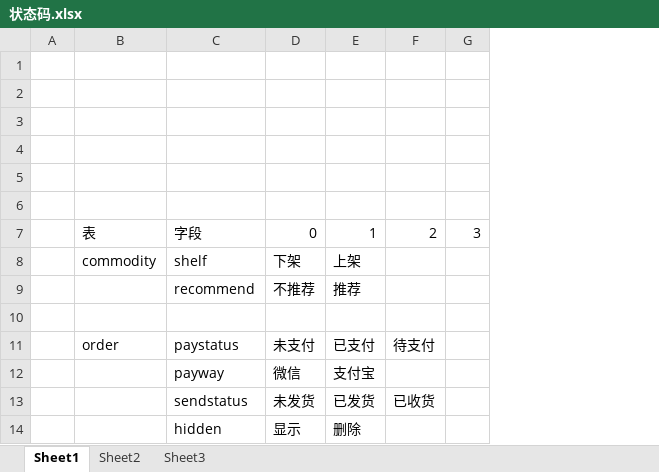
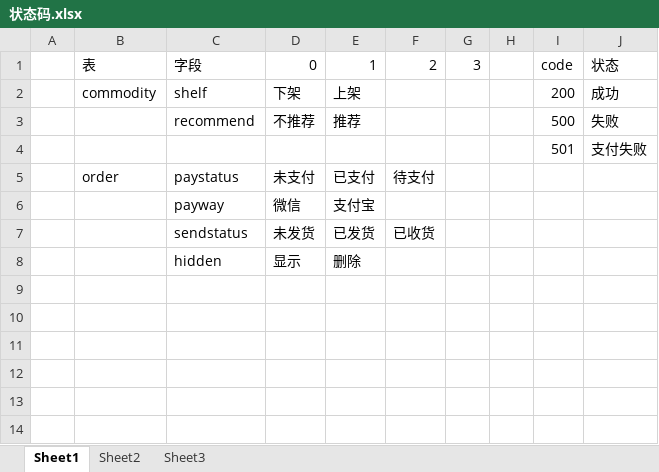
Before and after one commit to kingglory6/-, an Excel workbook: 需求分析建模/状态码.xlsx, sheet Sheet1, drawn as a sheet; values as stored, in another font and other column widths than the file's, no borders; removed rows and columns are numbered as before the commit, all else as after; the diff names each change by its address in the sheet, - before the commit and + after, or states it on an @@ line.

Commit message:
Update 状态码.xlsx

```diff
--- a/需求分析建模/状态码.xlsx (sheet Sheet1)
+++ b/需求分析建模/状态码.xlsx (sheet Sheet1)
+column H, empty
+column I, rows 1-4: code | 200 | 500 | 501
+column J, rows 1-4: 状态 | 成功 | 失败 | 支付失败
-row 1: (empty)
-row 2: (empty)
-row 3: (empty)
-row 4: (empty)
-row 5: (empty)
-row 6: (empty)
-row 4: (empty)
+row 4:  |  |  |  |  |  |  |  | 501 | 支付失败
```
